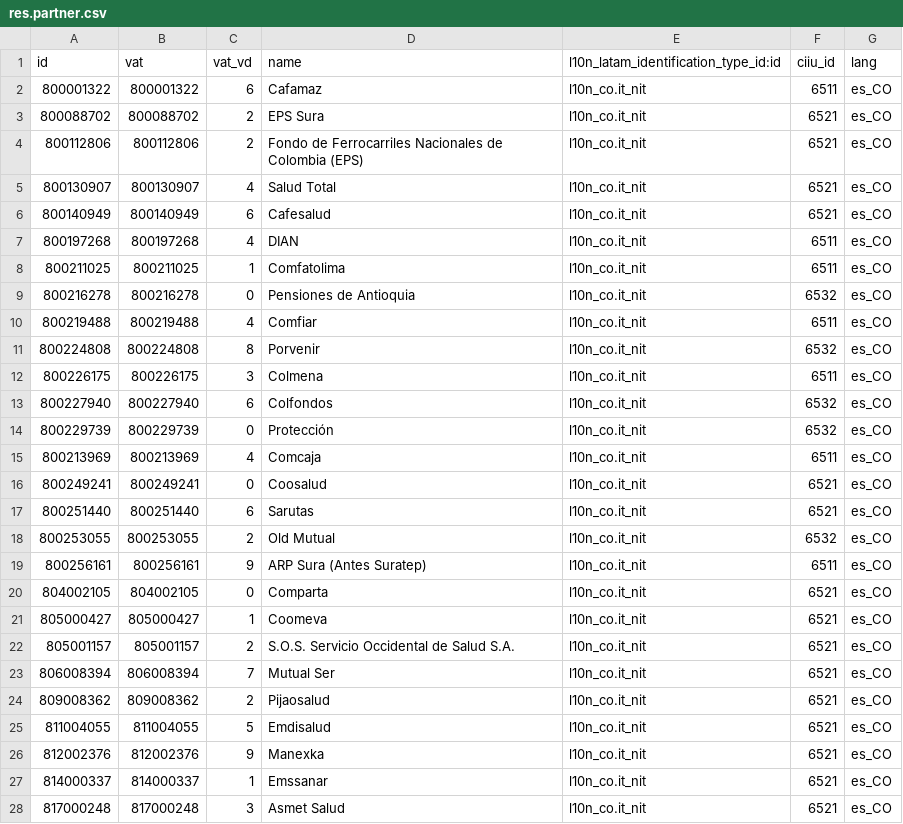
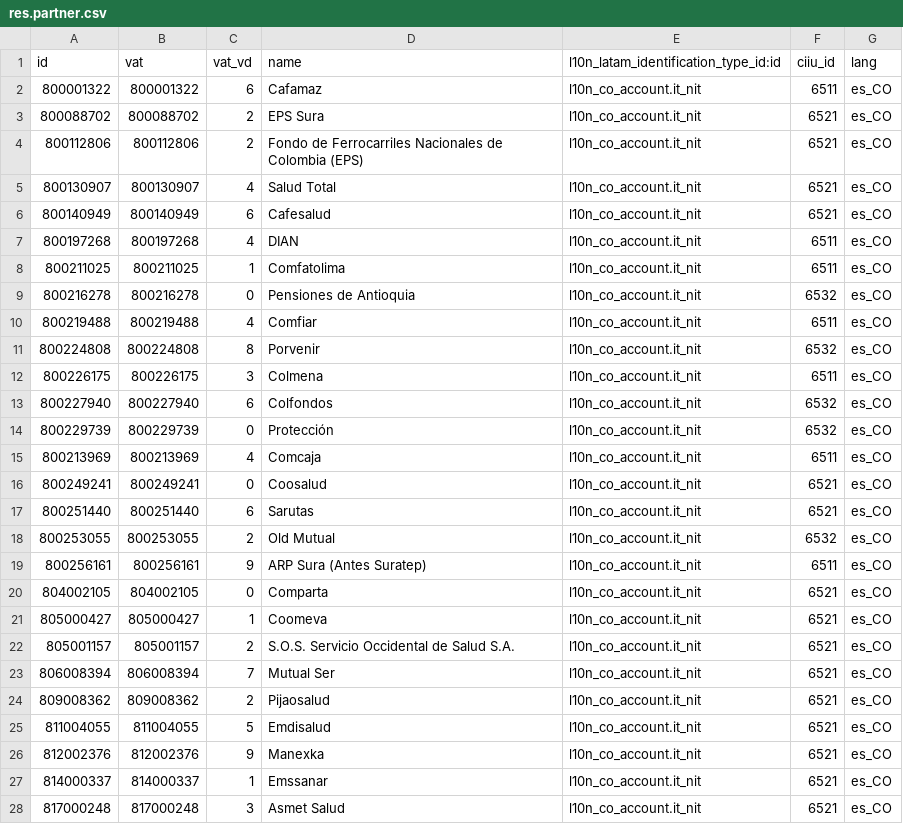
Before and after one commit to cti0doo/cti0doo, a CSV file: l10n_co_hr_payroll/data/res.partner.csv, drawn as a sheet; only a part is shown; the diff covers the shown part only.

```diff
--- a/l10n_co_hr_payroll/data/res.partner.csv
+++ b/l10n_co_hr_payroll/data/res.partner.csv
@@ -1,28 +1,28 @@
 id,vat,vat_vd,name,l10n_latam_identification_type_id:id,ciiu_id,lang
-800001322,800001322,6,Cafamaz,l10n_co.it_nit,6511,es_CO
-800088702,800088702,2,EPS Sura,l10n_co.it_nit,6521,es_CO
-800112806,800112806,2,Fondo de Ferrocarriles Nacionales de Colombia (EPS),l10n_co.it_nit,6521,es_CO
-800130907,800130907,4,Salud Total,l10n_co.it_nit,6521,es_CO
-800140949,800140949,6,Cafesalud,l10n_co.it_nit,6521,es_CO
-800197268,800197268,4,DIAN,l10n_co.it_nit,6511,es_CO
-800211025,800211025,1,Comfatolima,l10n_co.it_nit,6511,es_CO
-800216278,800216278,0,Pensiones de Antioquia,l10n_co.it_nit,6532,es_CO
-800219488,800219488,4,Comfiar,l10n_co.it_nit,6511,es_CO
-800224808,800224808,8,Porvenir,l10n_co.it_nit,6532,es_CO
-800226175,800226175,3,Colmena,l10n_co.it_nit,6511,es_CO
-800227940,800227940,6,Colfondos,l10n_co.it_nit,6532,es_CO
-800229739,800229739,0,Protección,l10n_co.it_nit,6532,es_CO
-800213969,800213969,4,Comcaja,l10n_co.it_nit,6511,es_CO
-800249241,800249241,0,Coosalud,l10n_co.it_nit,6521,es_CO
-800251440,800251440,6,Sarutas,l10n_co.it_nit,6521,es_CO
-800253055,800253055,2,Old Mutual,l10n_co.it_nit,6532,es_CO
-800256161,800256161,9,ARP Sura (Antes Suratep),l10n_co.it_nit,6511,es_CO
-804002105,804002105,0,Comparta,l10n_co.it_nit,6521,es_CO
-805000427,805000427,1,Coomeva,l10n_co.it_nit,6521,es_CO
-805001157,805001157,2,S.O.S. Servicio Occidental de Salud S.A.,l10n_co.it_nit,6521,es_CO
-806008394,806008394,7,Mutual Ser,l10n_co.it_nit,6521,es_CO
-809008362,809008362,2,Pijaosalud,l10n_co.it_nit,6521,es_CO
-811004055,811004055,5,Emdisalud,l10n_co.it_nit,6521,es_CO
-812002376,812002376,9,Manexka,l10n_co.it_nit,6521,es_CO
-814000337,814000337,1,Emssanar,l10n_co.it_nit,6521,es_CO
-817000248,817000248,3,Asmet Salud,l10n_co.it_nit,6521,es_CO
+800001322,800001322,6,Cafamaz,l10n_co_account.it_nit,6511,es_CO
+800088702,800088702,2,EPS Sura,l10n_co_account.it_nit,6521,es_CO
+800112806,800112806,2,Fondo de Ferrocarriles Nacionales de Colombia (EPS),l10n_co_account.it_nit,6521,es_CO
+800130907,800130907,4,Salud Total,l10n_co_account.it_nit,6521,es_CO
+800140949,800140949,6,Cafesalud,l10n_co_account.it_nit,6521,es_CO
+800197268,800197268,4,DIAN,l10n_co_account.it_nit,6511,es_CO
+800211025,800211025,1,Comfatolima,l10n_co_account.it_nit,6511,es_CO
+800216278,800216278,0,Pensiones de Antioquia,l10n_co_account.it_nit,6532,es_CO
+800219488,800219488,4,Comfiar,l10n_co_account.it_nit,6511,es_CO
+800224808,800224808,8,Porvenir,l10n_co_account.it_nit,6532,es_CO
+800226175,800226175,3,Colmena,l10n_co_account.it_nit,6511,es_CO
+800227940,800227940,6,Colfondos,l10n_co_account.it_nit,6532,es_CO
+800229739,800229739,0,Protección,l10n_co_account.it_nit,6532,es_CO
+800213969,800213969,4,Comcaja,l10n_co_account.it_nit,6511,es_CO
+800249241,800249241,0,Coosalud,l10n_co_account.it_nit,6521,es_CO
+800251440,800251440,6,Sarutas,l10n_co_account.it_nit,6521,es_CO
+800253055,800253055,2,Old Mutual,l10n_co_account.it_nit,6532,es_CO
+800256161,800256161,9,ARP Sura (Antes Suratep),l10n_co_account.it_nit,6511,es_CO
+804002105,804002105,0,Comparta,l10n_co_account.it_nit,6521,es_CO
+805000427,805000427,1,Coomeva,l10n_co_account.it_nit,6521,es_CO
+805001157,805001157,2,S.O.S. Servicio Occidental de Salud S.A.,l10n_co_account.it_nit,6521,es_CO
+806008394,806008394,7,Mutual Ser,l10n_co_account.it_nit,6521,es_CO
+809008362,809008362,2,Pijaosalud,l10n_co_account.it_nit,6521,es_CO
+811004055,811004055,5,Emdisalud,l10n_co_account.it_nit,6521,es_CO
+812002376,812002376,9,Manexka,l10n_co_account.it_nit,6521,es_CO
+814000337,814000337,1,Emssanar,l10n_co_account.it_nit,6521,es_CO
+817000248,817000248,3,Asmet Salud,l10n_co_account.it_nit,6521,es_CO
```
Also changed, not shown: 81 edited cells elsewhere in this file, 24 other files.
